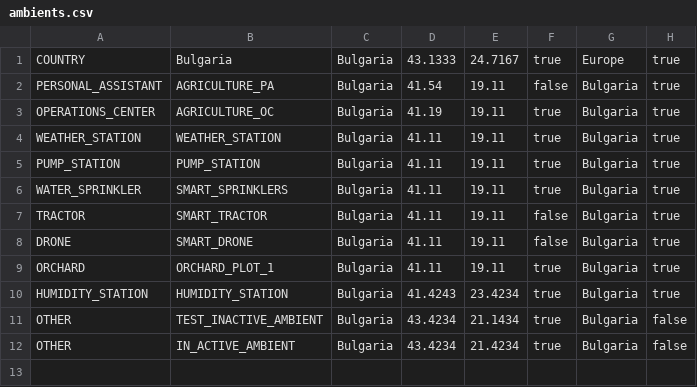
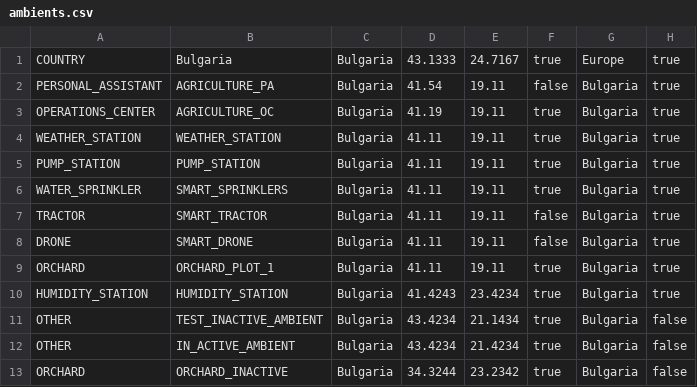
Before and after one commit to krusseff/cca-editor, a CSV file: files/csv/ambients.csv, drawn as a sheet.

Commit message:
Adding test data to be able to test inactive messages and ambients.

```diff
--- a/files/csv/ambients.csv
+++ b/files/csv/ambients.csv
@@ -12 +12,2 @@
 "OTHER","IN_ACTIVE_AMBIENT","Bulgaria","43.4234","21.4234","true","Bulgaria","false"
+"ORCHARD","ORCHARD_INACTIVE","Bulgaria","34.3244","23.2342","true","Bulgaria","false"
```
Also changed, not shown: files/csv/messages.csv.
